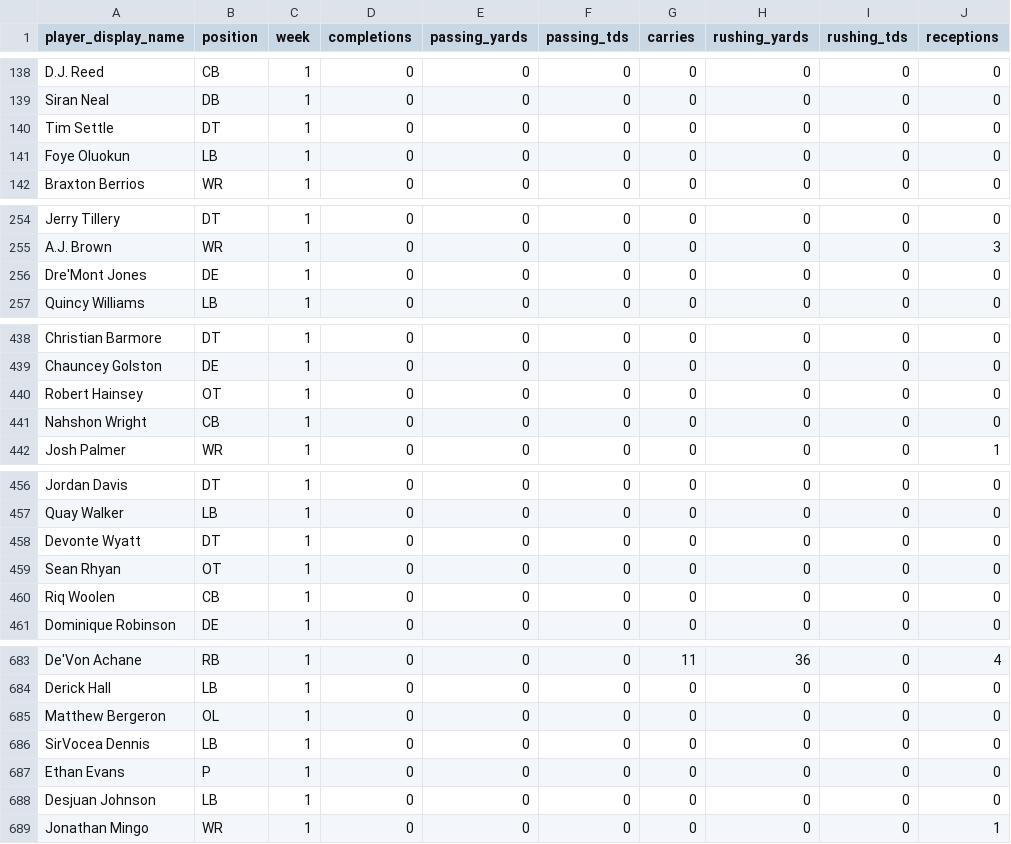
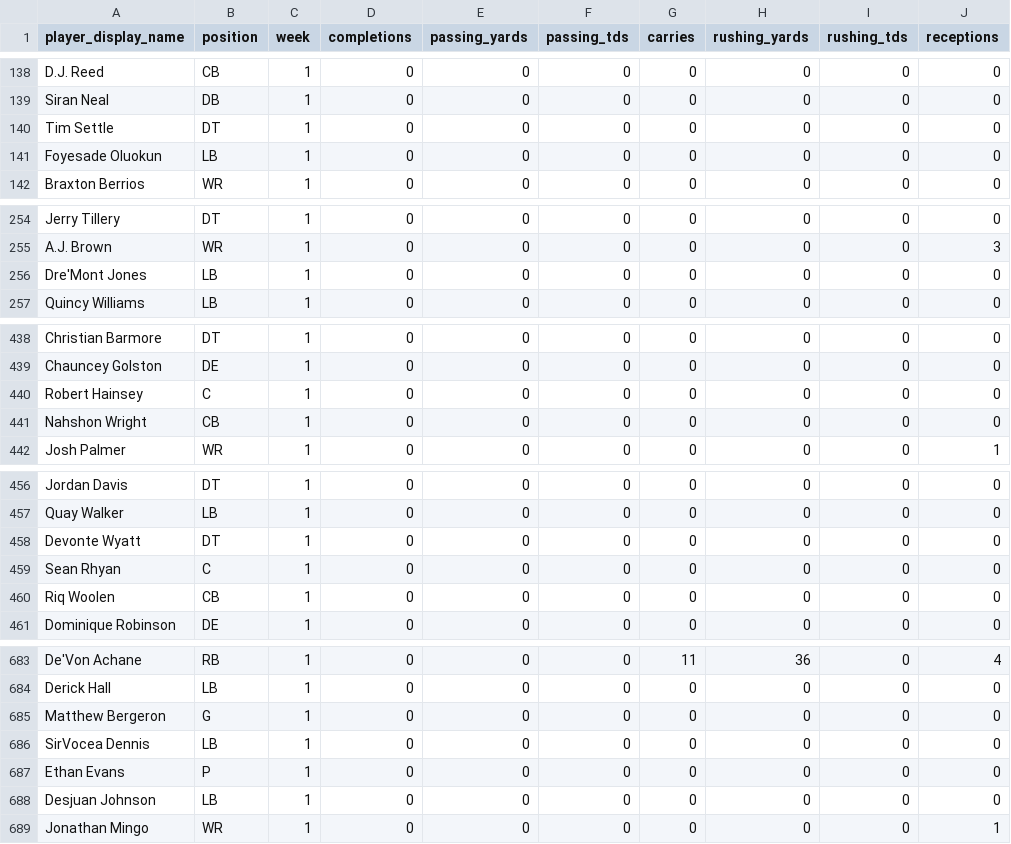
Before and after one commit to Kemosabe0x/TheWarRoom, a CSV file: data/agent_fantasy_kb.csv, drawn as a sheet; only a part is shown, gaps mark what is left out; the diff covers the shown part only; the diff names each change by its address in the sheet, - before the commit and + after, or states it on an @@ line.

Commit message:
Auto-update: Agent Knowledge Bases

```diff
--- a/data/agent_fantasy_kb.csv
+++ b/data/agent_fantasy_kb.csv
-A141 (player_display_name): Foye Oluokun
+A141 (player_display_name): Foyesade Oluokun
-B256 (position): DE
+B256 (position): LB
-B440 (position): OT
+B440 (position): C
-B459 (position): OT
+B459 (position): C
-B685 (position): OL
+B685 (position): G
```
Also changed, not shown: 4 edited cells elsewhere in this file, data/agent_scout_kb.csv, 1 other file.
